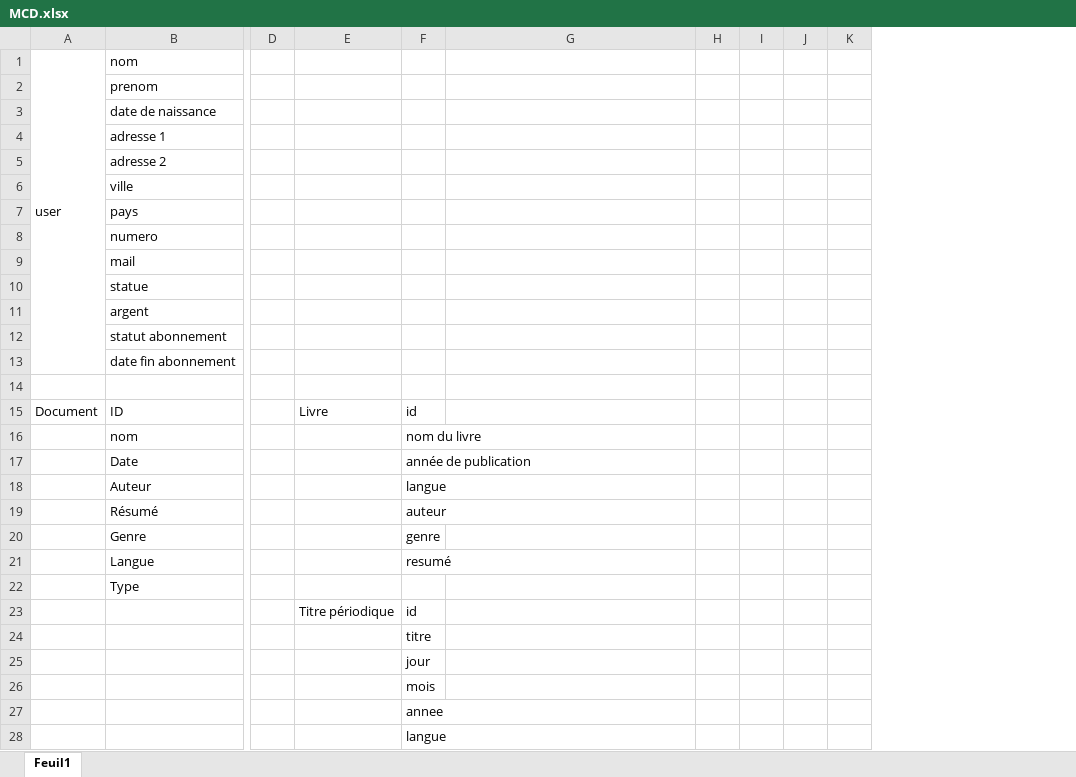
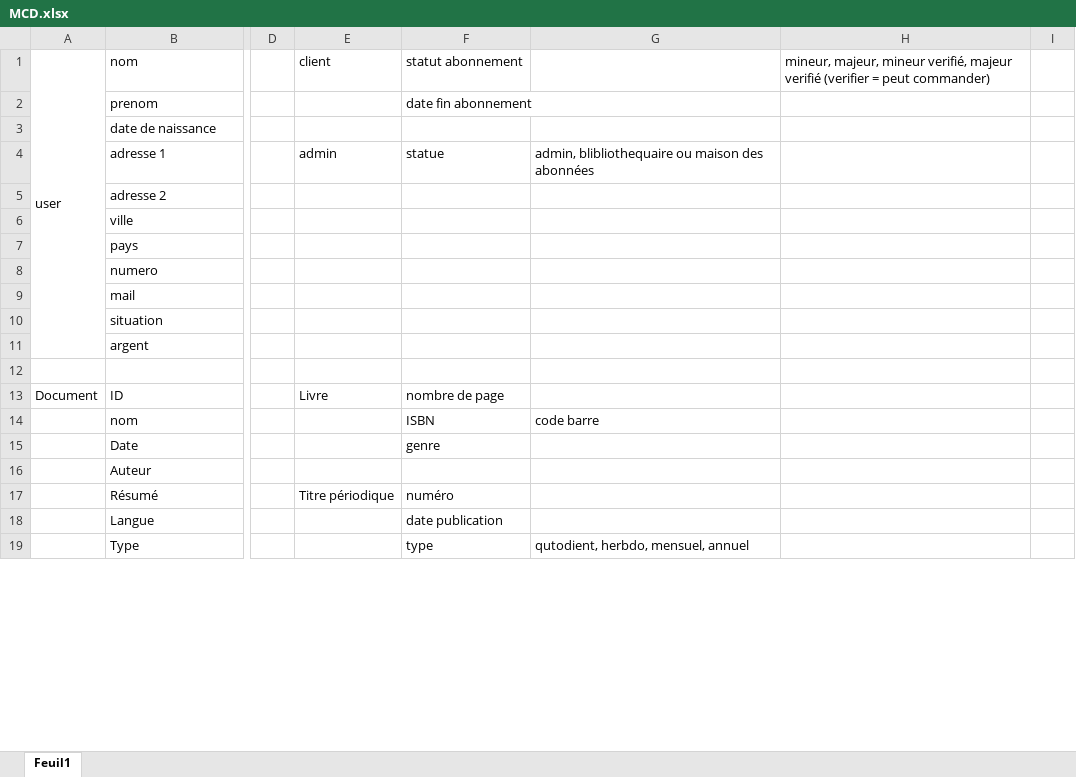
Before and after one commit to aZor9/La-Maison-Du-Livre, an Excel workbook: MCD.xlsx, sheet Feuil1, drawn as a sheet; only a part is shown, gaps mark what is left out; values as stored, in another font and other column widths than the file's, no cell formats; removed rows and columns are numbered as before the commit, all else as after; rows hold the shown columns only; the diff covers the shown part only; the diff names each change by its address in the sheet, - before the commit and + after, or states it on an @@ line.

```diff
--- a/MCD.xlsx (sheet Feuil1)
+++ b/MCD.xlsx (sheet Feuil1)
-column D, empty
+column D, empty
-column F, rows 15-18: id | nom du livre | année de publication | langue; row 21: resumé
+column F, rows 1-2: statut abonnement | date fin abonnement; rows 13-15: nombre de page | ISBN | genre; rows 18-19: date publication | type
-column H, empty
-column I, empty
-column J, empty
-column K, empty
+column H, row 1: mineur, majeur, mineur verifié, majeur verifié (verifier = peut commander)
+column I, empty
-E1: (empty)
+E1: client
-row 4:  | adresse 1
+row 4:  | adresse 1 |  | admin | statue | admin, blibliothequaire ou maison des abonnées
-row 10:  | statue
+row 10:  | situation
-row 12:  | statut abonnement
-row 13:  | date fin abonnement
-G14: (empty)
+G14: code barre
-row 19:  | Résumé |  |  | auteur
-row 20:  | Genre |  |  | genre
+row 17:  | Résumé |  | Titre périodique | numéro
-G19: (empty)
+G19: qutodient, herbdo, mensuel, annuel
-row 23:  |  |  | Titre périodique | id
-row 24:  |  |  |  | titre
-row 25:  |  |  |  | jour
-row 26:  |  |  |  | mois
-row 27:  |  |  |  | annee
-row 28:  |  |  |  | langue
```
Also changed, not shown: 6 added rows, 16 removed rows, 1 moved row and 4 edited cells elsewhere in this sheet, cell formats, 2 other files.
